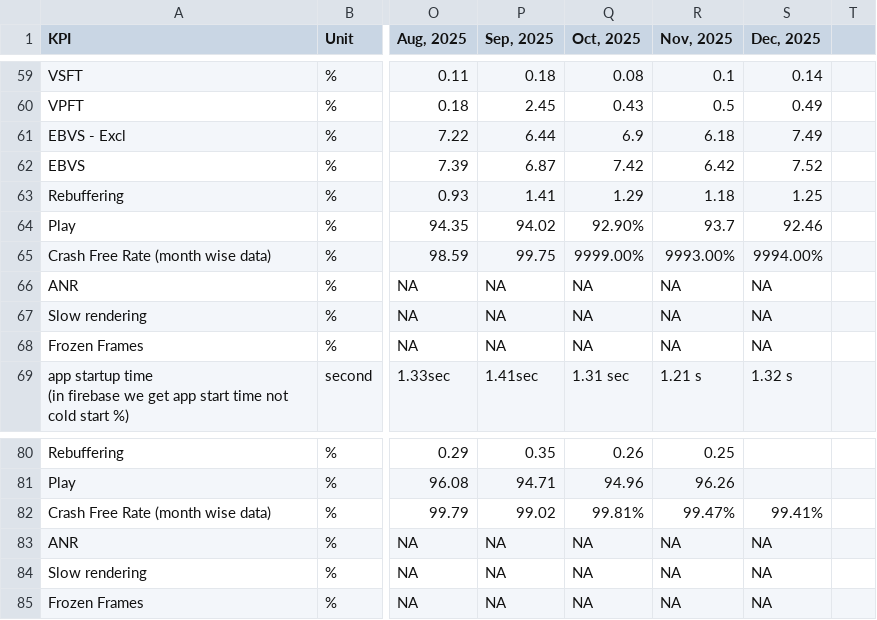
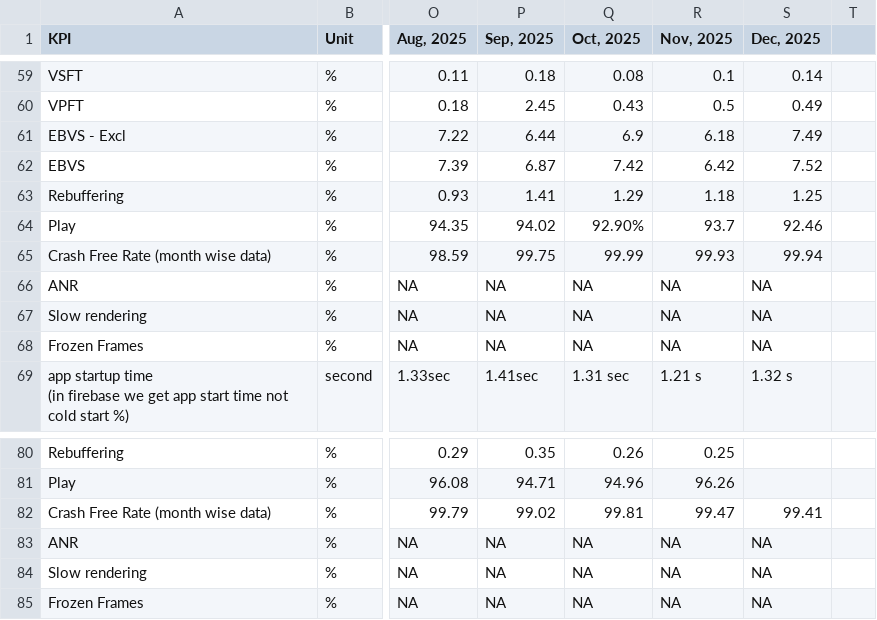
Before and after one commit to gb103/liv-kpi-dashboard, a CSV file: data/input/app_kpi.csv, drawn as a sheet; only a part is shown, gaps mark what is left out; the diff names each change by its address in the sheet, - before the commit and + after, or states it on an @@ line.

```diff
--- a/data/input/app_kpi.csv
+++ b/data/input/app_kpi.csv
-Q65 (Oct, 2025): 9999.00%
+Q65 (Oct, 2025): 99.99
-R65 (Nov, 2025): 9993.00%
+R65 (Nov, 2025): 99.93
-S65 (Dec, 2025): 9994.00%
+S65 (Dec, 2025): 99.94
-Q82 (Oct, 2025): 99.81%
+Q82 (Oct, 2025): 99.81
-R82 (Nov, 2025): 99.47%
+R82 (Nov, 2025): 99.47
-S82 (Dec, 2025): 99.41%
+S82 (Dec, 2025): 99.41
```
Also changed, not shown: 1 other file.
